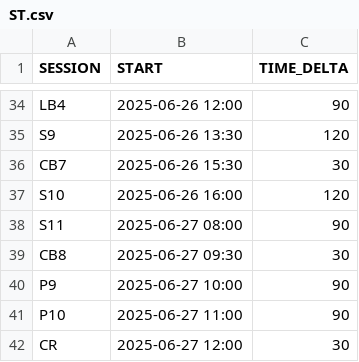
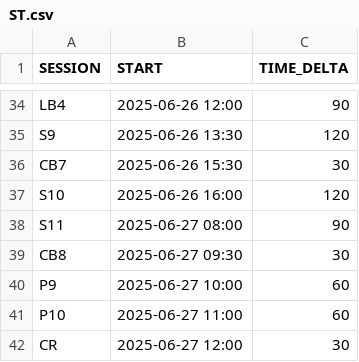
Before and after one commit to ilas2025/ilas2025-program, a CSV file: ST.csv, drawn as a sheet; only a part is shown, gaps mark what is left out.

```diff
--- a/ST.csv
+++ b/ST.csv
@@ -39,4 +39,4 @@ S11,2025-06-27 08:00,90
 CB8,2025-06-27 09:30,30
-P9,2025-06-27 10:00,90
-P10,2025-06-27 11:00,90
+P9,2025-06-27 10:00,60
+P10,2025-06-27 11:00,60
 CR,2025-06-27 12:00,30
```
Also changed, not shown: srp-full.csv, 2 other files.
